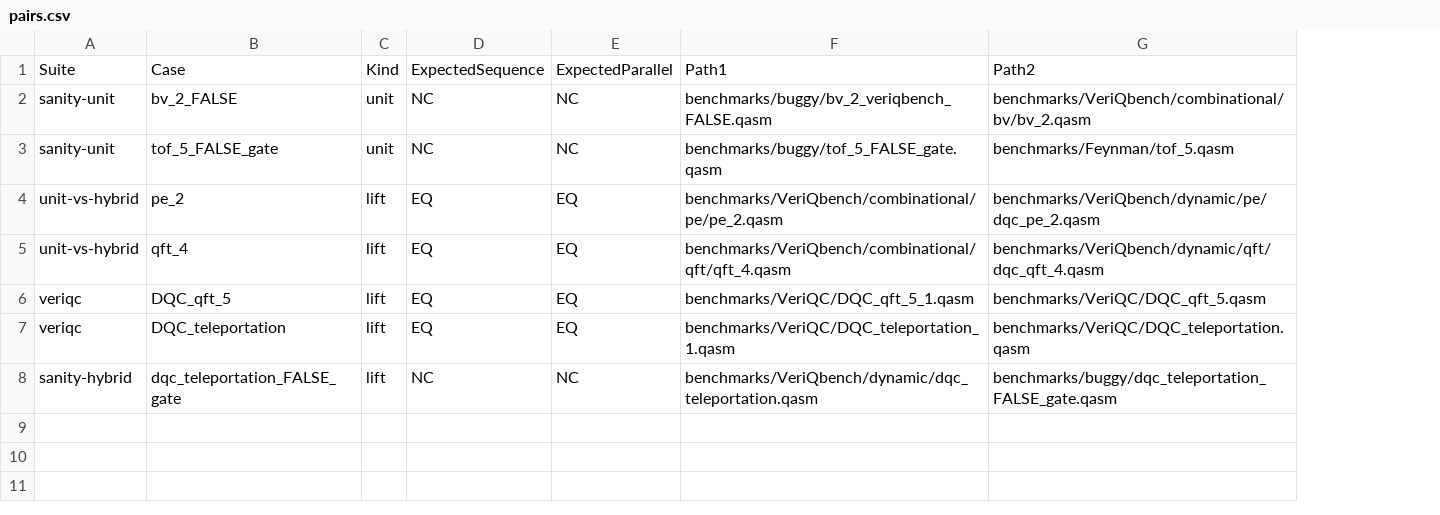
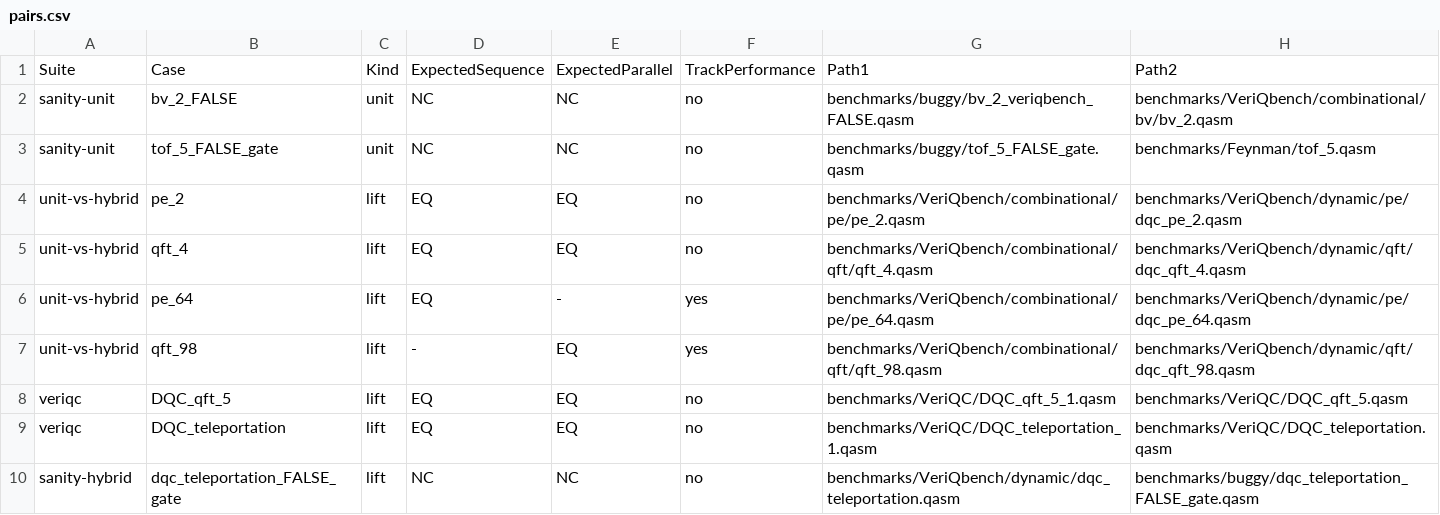
Before and after one commit to jricc/SQbricks, a CSV file: scripts/paths/light/pairs.csv, drawn as a sheet; the diff names each change by its address in the sheet, - before the commit and + after, or states it on an @@ line.

```diff
--- a/scripts/paths/light/pairs.csv
+++ b/scripts/paths/light/pairs.csv
+column F, rows 1-5: TrackPerformance | no | no | no | no; rows 8-10: all no
+row 6: unit-vs-hybrid | pe_64 | lift | EQ | - | yes | benchmarks/VeriQbench/combinational/pe/pe_64.qasm | benchmarks/VeriQbench/dynamic/pe/dqc_pe_64.qasm
+row 7: unit-vs-hybrid | qft_98 | lift | - | EQ | yes | benchmarks/VeriQbench/combinational/qft/qft_98.qasm | benchmarks/VeriQbench/dynamic/qft/dqc_qft_98.qasm
```
Also changed, not shown: scripts/paths/light/transforms.csv, 5 other files.
